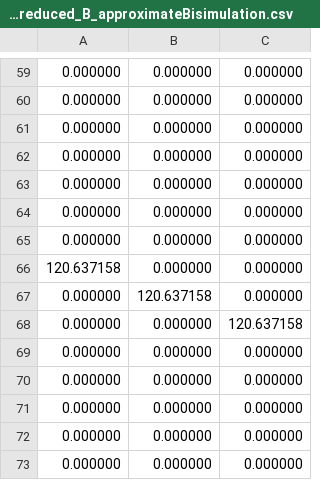
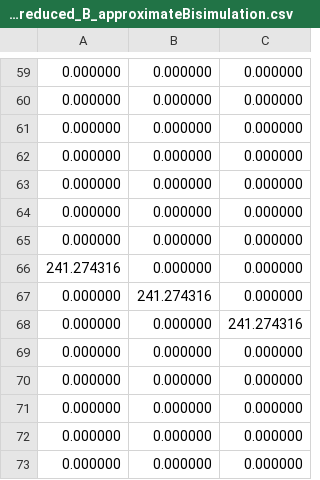
Before and after one commit to agonzalezcastano/masterthesis, a CSV file: results/ieee34_reduced_B_approximateBisimulation.csv, drawn as a sheet; only a part is shown, gaps mark what is left out.

```diff
--- a/results/ieee34_reduced_B_approximateBisimulation.csv
+++ b/results/ieee34_reduced_B_approximateBisimulation.csv
@@ -65,5 +65,5 @@
 0.000000,0.000000,0.000000
-120.637158,0.000000,0.000000
-0.000000,120.637158,0.000000
-0.000000,0.000000,120.637158
+241.274316,0.000000,0.000000
+0.000000,241.274316,0.000000
+0.000000,0.000000,241.274316
 0.000000,0.000000,0.000000
```
Also changed, not shown: results/ieee34_reduced_C_approximateBisimulation.csv, results/ieee34_reduced_initial_states_approximateBisimulation.csv, 4 other files.
